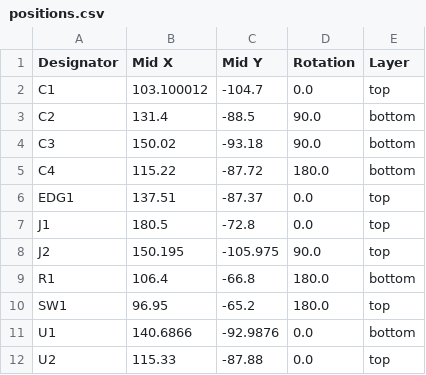
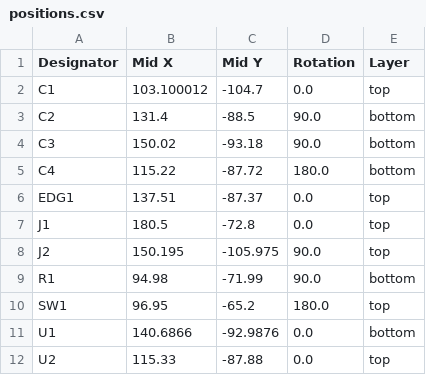
Before and after one commit to cristianoag/MSX-USB, a CSV file: hardware/v5/kicad/CH276S-Type2/production/positions.csv, drawn as a sheet.

```diff
--- a/hardware/v5/kicad/CH276S-Type2/production/positions.csv
+++ b/hardware/v5/kicad/CH276S-Type2/production/positions.csv
@@ -8,3 +8,3 @@ J1,180.5,-72.8,0.0,top
 J2,150.195,-105.975,90.0,top
-R1,106.4,-66.8,180.0,bottom
+R1,94.98,-71.99,90.0,bottom
 SW1,96.95,-65.2,180.0,top
```
Also changed, not shown: hardware/v5/kicad/CH276S-Type1/production/bom.csv, hardware/v5/kicad/CH276S-Type1/production/positions.csv, 32 other files.
